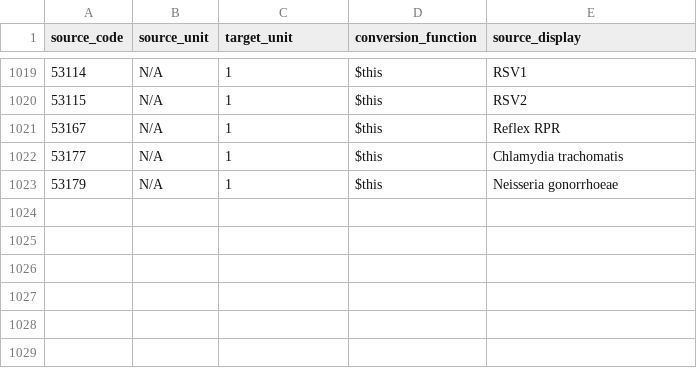
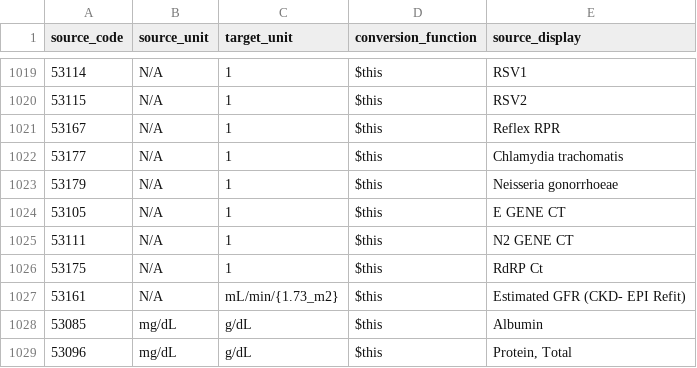
Before and after one commit to DataTools4Heart/data-ingestion-suite, a CSV file: mapping-contexts/mimic/lab-unit-conversion.csv, drawn as a sheet; only a part is shown, gaps mark what is left out; the diff names each change by its address in the sheet, - before the commit and + after, or states it on an @@ line.

Commit message:
:bug: (MIMIC): add the lab unit-conversion rows that the full run reported as missing
The run of 9 Nov counted 17 880 unit lookups without a conversion row. Add them: the unit-less cycle-threshold
items 53105, 53111 and 53175, the unit-less row of eGFR item 53161, and Albumin 53085 / Protein Total 53096, which
MIMIC labels mg/dL although values and reference ranges are in g/dL (value kept, unit corrected to g/dL).
Resource counts are unaffected; the analysis document records the finding.

```diff
--- a/mapping-contexts/mimic/lab-unit-conversion.csv
+++ b/mapping-contexts/mimic/lab-unit-conversion.csv
+row 1024: 53105 | N/A | 1 | $this | E GENE CT
+row 1025: 53111 | N/A | 1 | $this | N2 GENE CT
+row 1026: 53175 | N/A | 1 | $this | RdRP Ct
+row 1027: 53161 | N/A | mL/min/{1.73_m2} | $this | Estimated GFR (CKD- EPI Refit)
+row 1028: 53085 | mg/dL | g/dL | $this | Albumin
+row 1029: 53096 | mg/dL | g/dL | $this | Protein, Total
```
Also changed, not shown: 1 other file.
